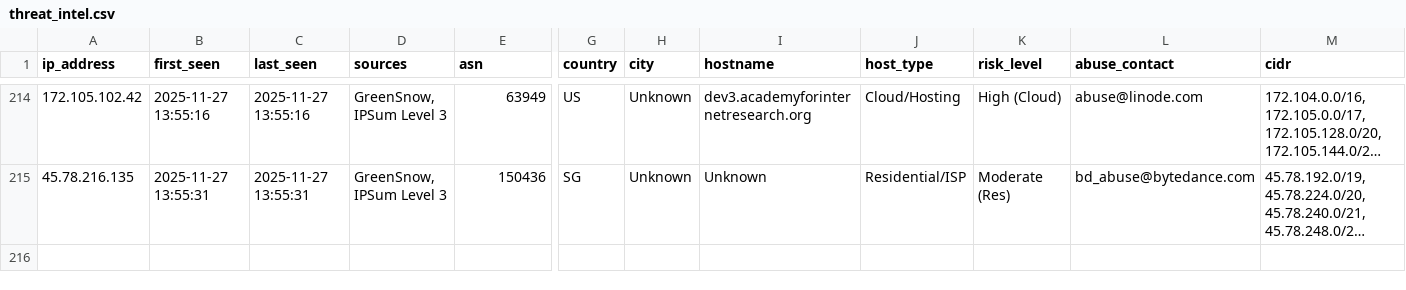
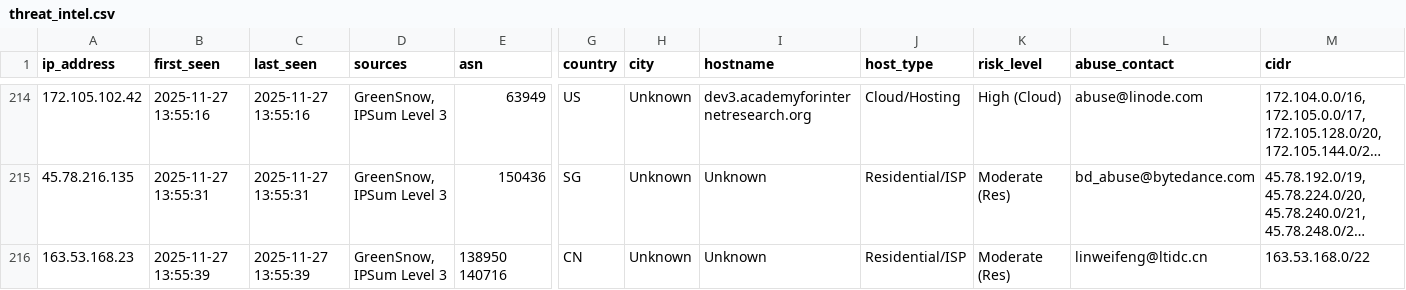
Before and after one commit to mysarun88/IP_aggregator, a CSV file: threat_intel.csv, drawn as a sheet; only a part is shown, gaps mark what is left out; long unchanged cells end in …; rows hold the shown columns only; the diff names each change by its address in the sheet, - before the commit and + after, or states it on an @@ line.

Commit message:
Daily Threat Intel Update (CSV): 2025-11-27

```diff
--- a/threat_intel.csv
+++ b/threat_intel.csv
+row 216: 163.53.168.23 | 2025-11-27 13:55:39 | 2025-11-27 13:55:39 | GreenSnow, IPSum Level 3 | 138950 140716 | CN | Unknown | Unknown | Residential/ISP | Moderate (Res) | linweifeng@ltidc.cn | 163.53.168.0/22
```
